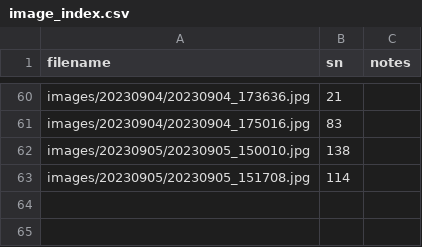
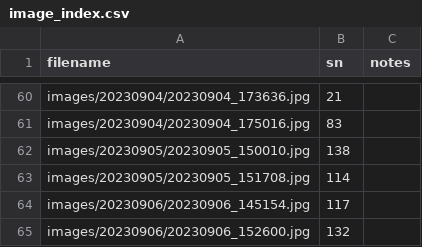
Before and after one commit to aubreymoore/ornv-bioassay-db, a CSV file: image_index.csv, drawn as a sheet; only a part is shown, gaps mark what is left out; the diff names each change by its address in the sheet, - before the commit and + after, or states it on an @@ line.

```diff
--- a/image_index.csv
+++ b/image_index.csv
+row 64: images/20230906/20230906_145154.jpg | 117
+row 65: images/20230906/20230906_152600.jpg | 132
```
Also changed, not shown: 2 other files.
